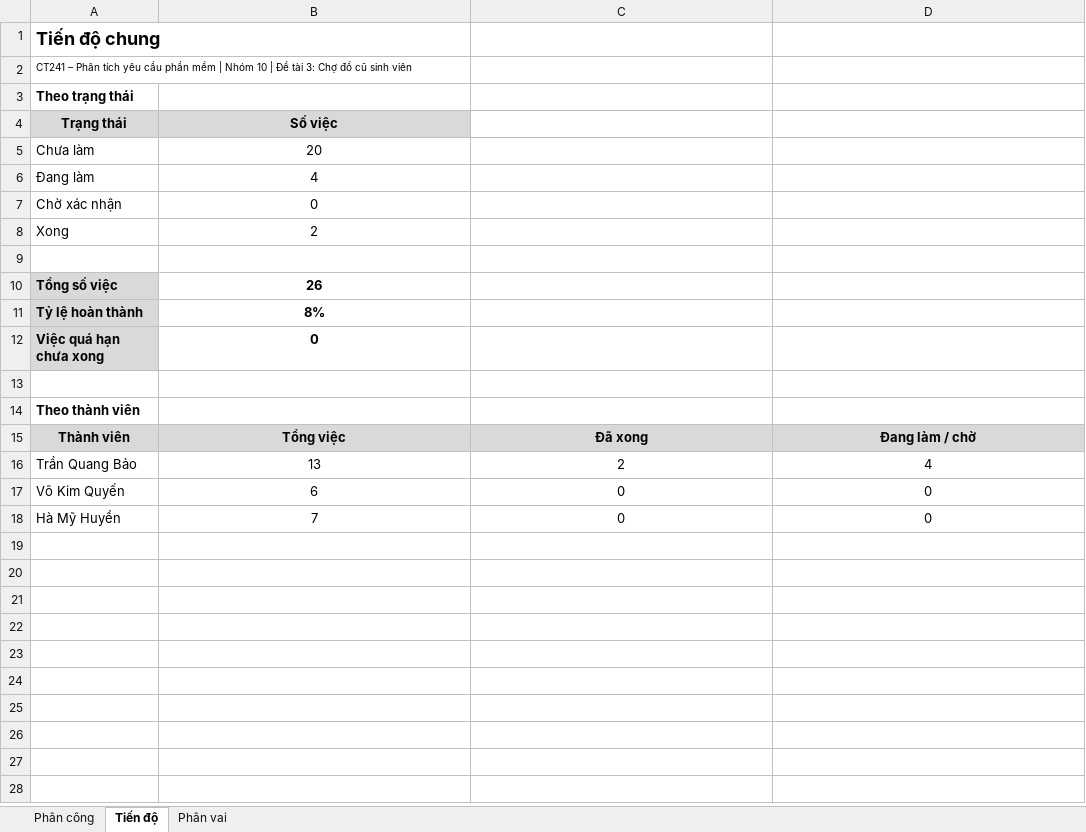
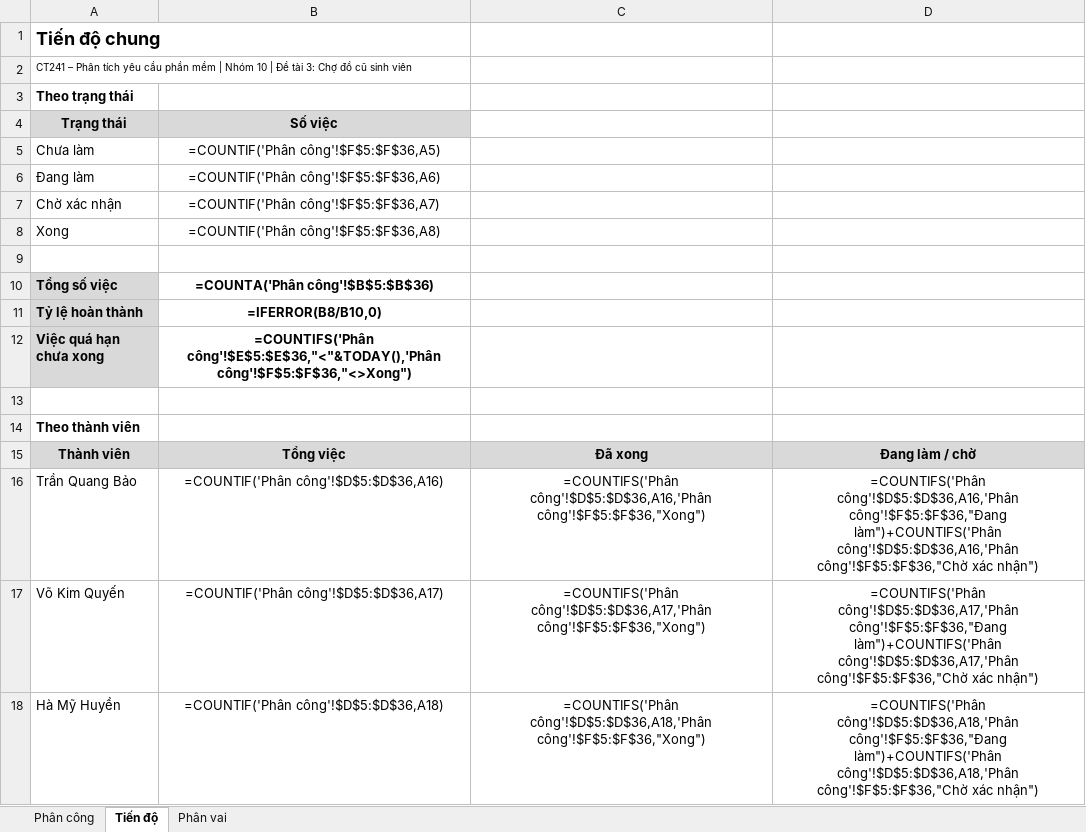
Before and after one commit to tranquangbao2510/PTYCPM, an Excel workbook: 00_QuanLyNhom/CT241_Nhom10_PhanCong_v1.0.xlsx, sheet Tiến độ, drawn as a sheet; values as stored, in another font and other column widths than the file's, no borders; formulas without a stored value are shown as written; the diff names each change by its address in the sheet, - before the commit and + after, or states it on an @@ line.

```diff
--- a/00_QuanLyNhom/CT241_Nhom10_PhanCong_v1.0.xlsx (sheet Tiến độ)
+++ b/00_QuanLyNhom/CT241_Nhom10_PhanCong_v1.0.xlsx (sheet Tiến độ)
-B5 (Số việc): 20
+B5 (Số việc): =COUNTIF('Phân công'!$F$5:$F$36,A5)
-B6 (Số việc): 4
+B6 (Số việc): =COUNTIF('Phân công'!$F$5:$F$36,A6)
-B7 (Số việc): 0
+B7 (Số việc): =COUNTIF('Phân công'!$F$5:$F$36,A7)
-B8 (Số việc): 2
+B8 (Số việc): =COUNTIF('Phân công'!$F$5:$F$36,A8)
-B10 (Số việc): 26
+B10 (Số việc): =COUNTA('Phân công'!$B$5:$B$36)
-B11 (Số việc): 8%
+B11 (Số việc): =IFERROR(B8/B10,0)
-B12 (Số việc): 0
+B12 (Số việc): =COUNTIFS('Phân công'!$E$5:$E$36,"<"&TODAY(),'Phân công'!$F$5:$F$36,"<>Xong")
-B16 (Số việc): 13
+B16 (Số việc): =COUNTIF('Phân công'!$D$5:$D$36,A16)
-C16: 2
+C16: =COUNTIFS('Phân công'!$D$5:$D$36,A16,'Phân công'!$F$5:$F$36,"Xong")
-D16: 4
+D16: =COUNTIFS('Phân công'!$D$5:$D$36,A16,'Phân công'!$F$5:$F$36,"Đang làm")+COUNTIFS('Phân công'!$D$5:$D$36,A16,'Phân công'!$F$5:$F$36,"Chờ xác nhận")
-B17 (Số việc): 6
+B17 (Số việc): =COUNTIF('Phân công'!$D$5:$D$36,A17)
-C17: 0
+C17: =COUNTIFS('Phân công'!$D$5:$D$36,A17,'Phân công'!$F$5:$F$36,"Xong")
-D17: 0
+D17: =COUNTIFS('Phân công'!$D$5:$D$36,A17,'Phân công'!$F$5:$F$36,"Đang làm")+COUNTIFS('Phân công'!$D$5:$D$36,A17,'Phân công'!$F$5:$F$36,"Chờ xác nhận")
-B18 (Số việc): 7
+B18 (Số việc): =COUNTIF('Phân công'!$D$5:$D$36,A18)
-C18: 0
+C18: =COUNTIFS('Phân công'!$D$5:$D$36,A18,'Phân công'!$F$5:$F$36,"Xong")
-D18: 0
+D18: =COUNTIFS('Phân công'!$D$5:$D$36,A18,'Phân công'!$F$5:$F$36,"Đang làm")+COUNTIFS('Phân công'!$D$5:$D$36,A18,'Phân công'!$F$5:$F$36,"Chờ xác nhận")
```
Also changed, not shown: sheet Phân công, sheet Phân vai, 00_QuanLyNhom/CT241_Nhom10_CongCuSuDung_v1.0.xlsx, 00_QuanLyNhom/CT241_Nhom10_DanhSachKhachHang_v1.0.xlsx, 13 other files.
